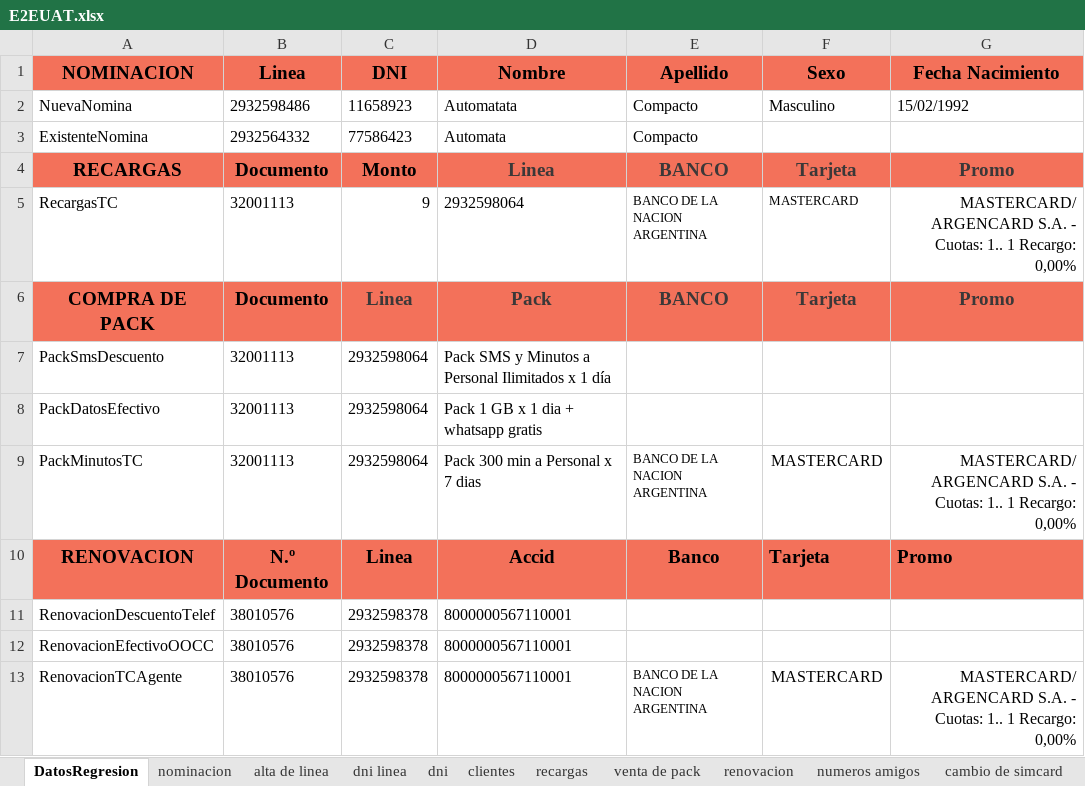
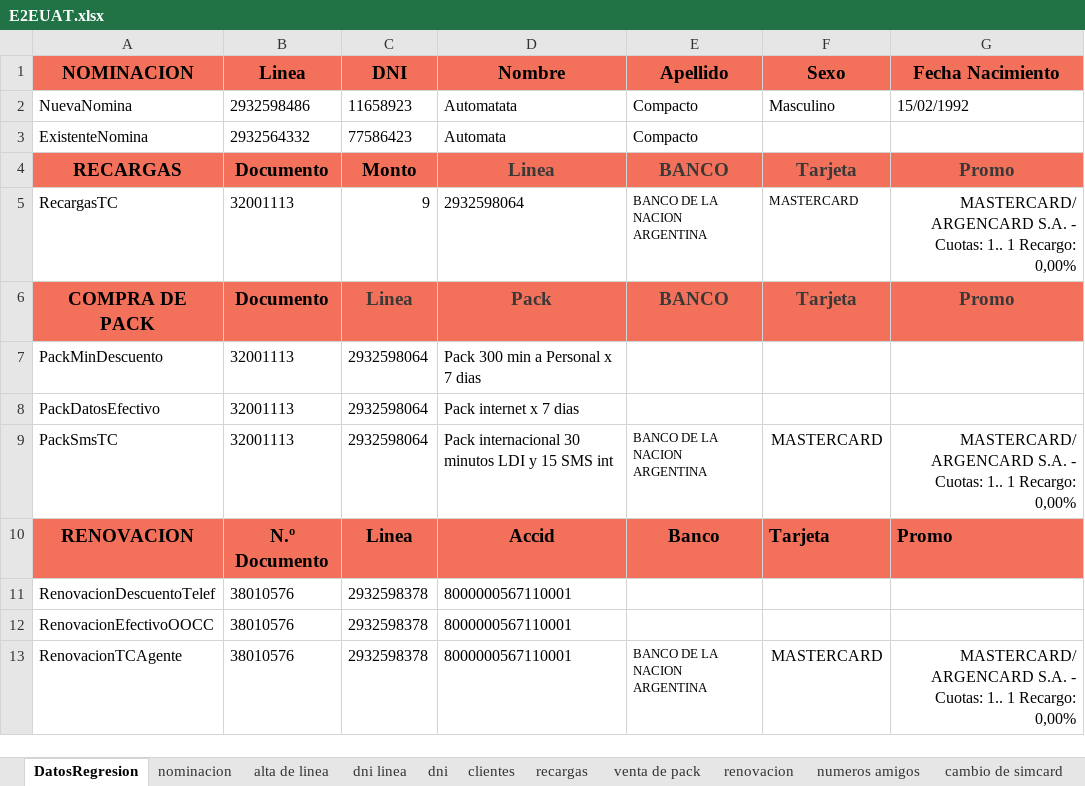
Before and after one commit to MattuCarabajal/FAN-Merge, an Excel workbook: E2EUAT.xlsx, sheet DatosRegresion, drawn as a sheet; only a part is shown; values as stored, in another font and other column widths than the file's, no borders; the diff names each change by its address in the sheet, - before the commit and + after, or states it on an @@ line.

```diff
--- a/E2EUAT.xlsx (sheet DatosRegresion)
+++ b/E2EUAT.xlsx (sheet DatosRegresion)
-A7 (NOMINACION): PackSmsDescuento
+A7 (NOMINACION): PackMinDescuento
-D7 (Nombre): Pack SMS y Minutos a Personal Ilimitados x 1 día
+D7 (Nombre): Pack 300 min a Personal x 7 dias
-D8 (Nombre): Pack 1 GB x 1 dia + whatsapp gratis
+D8 (Nombre): Pack internet x 7 dias
-A9 (NOMINACION): PackMinutosTC
+A9 (NOMINACION): PackSmsTC
-D9 (Nombre): Pack 300 min a Personal x 7 dias
+D9 (Nombre): Pack internacional 30 minutos LDI y 15 SMS int
```
Also changed, not shown: sheet seriales, sheet clientes, sheet dni linea, sheet alta de linea, sheet nominacion, 2 other files.
